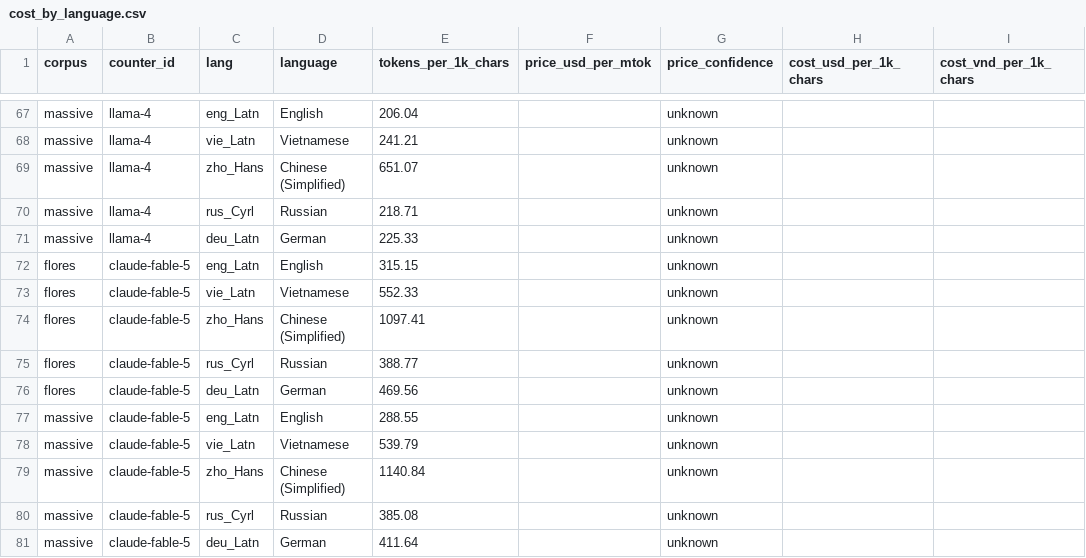
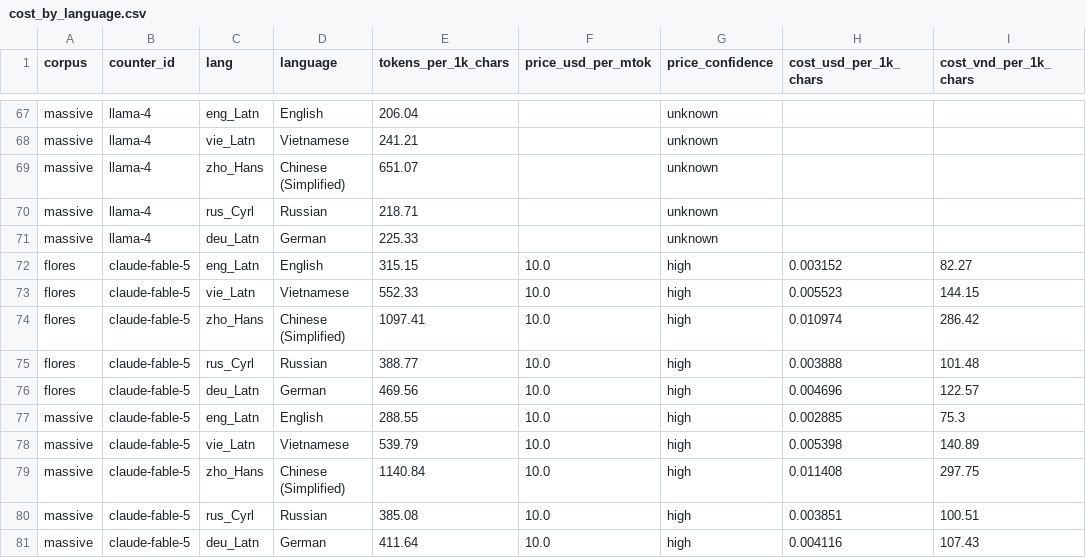
Before and after one commit to aeonic-asia/aeonic-llm-token-cost-by-language, a CSV file: eval/results/cost_by_language.csv, drawn as a sheet; only a part is shown, gaps mark what is left out.

```diff
--- a/eval/results/cost_by_language.csv
+++ b/eval/results/cost_by_language.csv
@@ -71,11 +71,11 @@ massive,llama-4,rus_Cyrl,Russian,218.71,,unknown,,
 massive,llama-4,deu_Latn,German,225.33,,unknown,,
-flores,claude-fable-5,eng_Latn,English,315.15,,unknown,,
-flores,claude-fable-5,vie_Latn,Vietnamese,552.33,,unknown,,
-flores,claude-fable-5,zho_Hans,Chinese (Simplified),1097.41,,unknown,,
-flores,claude-fable-5,rus_Cyrl,Russian,388.77,,unknown,,
-flores,claude-fable-5,deu_Latn,German,469.56,,unknown,,
-massive,claude-fable-5,eng_Latn,English,288.55,,unknown,,
-massive,claude-fable-5,vie_Latn,Vietnamese,539.79,,unknown,,
-massive,claude-fable-5,zho_Hans,Chinese (Simplified),1140.84,,unknown,,
-massive,claude-fable-5,rus_Cyrl,Russian,385.08,,unknown,,
-massive,claude-fable-5,deu_Latn,German,411.64,,unknown,,
+flores,claude-fable-5,eng_Latn,English,315.15,10.0,high,0.003152,82.27
+flores,claude-fable-5,vie_Latn,Vietnamese,552.33,10.0,high,0.005523,144.15
+flores,claude-fable-5,zho_Hans,Chinese (Simplified),1097.41,10.0,high,0.010974,286.42
+flores,claude-fable-5,rus_Cyrl,Russian,388.77,10.0,high,0.003888,101.48
+flores,claude-fable-5,deu_Latn,German,469.56,10.0,high,0.004696,122.57
+massive,claude-fable-5,eng_Latn,English,288.55,10.0,high,0.002885,75.3
+massive,claude-fable-5,vie_Latn,Vietnamese,539.79,10.0,high,0.005398,140.89
+massive,claude-fable-5,zho_Hans,Chinese (Simplified),1140.84,10.0,high,0.011408,297.75
+massive,claude-fable-5,rus_Cyrl,Russian,385.08,10.0,high,0.003851,100.51
+massive,claude-fable-5,deu_Latn,German,411.64,10.0,high,0.004116,107.43
```
Also changed, not shown: 9 other files.
